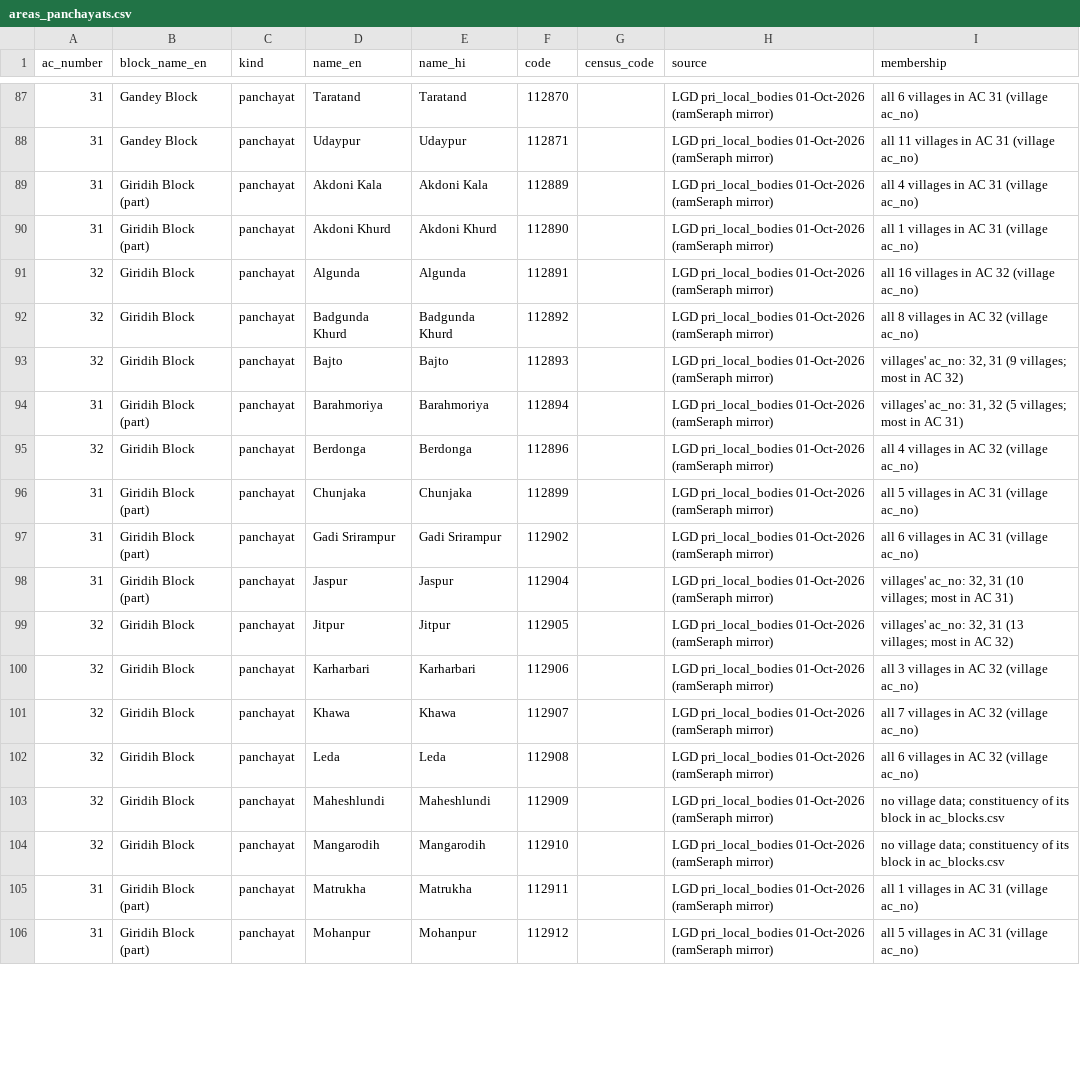
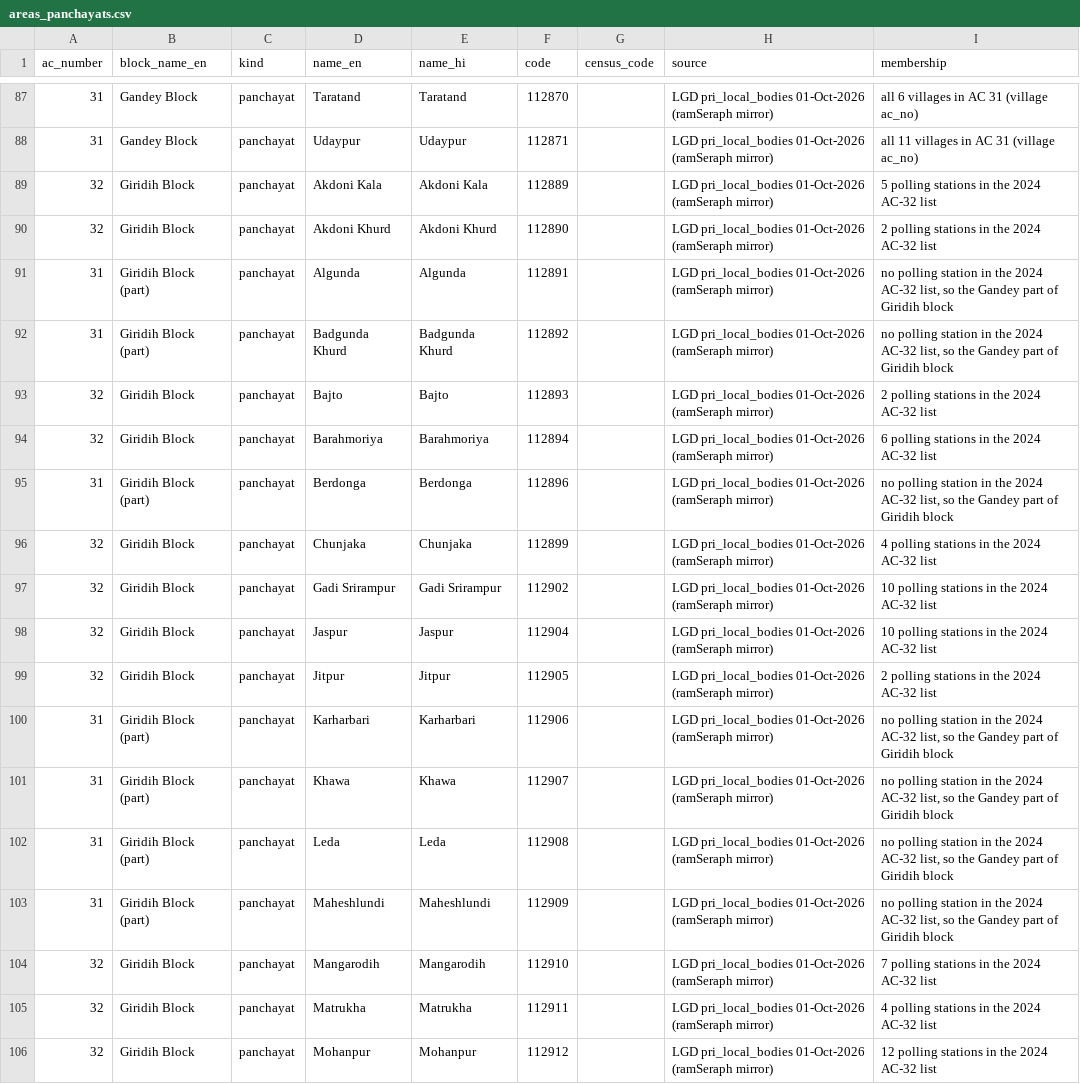
Before and after one commit to greymini/election_monitor, a CSV file: backend/db/seed/areas_panchayats.csv, drawn as a sheet; only a part is shown, gaps mark what is left out; the diff covers the shown part only; the diff names each change by its address in the sheet, - before the commit and + after, or states it on an @@ line.

```diff
--- a/backend/db/seed/areas_panchayats.csv
+++ b/backend/db/seed/areas_panchayats.csv
-A89:A90 (ac_number): 31
+A89:A90 (ac_number): 32
-B89:B90 (block_name_en): Giridih Block (part)
+B89:B90 (block_name_en): Giridih Block
-I89 (membership): all 4 villages in AC 31 (village ac_no)
+I89 (membership): 5 polling stations in the 2024 AC-32 list
-I90 (membership): all 1 villages in AC 31 (village ac_no)
+I90 (membership): 2 polling stations in the 2024 AC-32 list
-A91:A92 (ac_number): 32
+A91:A92 (ac_number): 31
-B91:B92 (block_name_en): Giridih Block
+B91:B92 (block_name_en): Giridih Block (part)
-I91 (membership): all 16 villages in AC 32 (village ac_no)
+I91 (membership): no polling station in the 2024 AC-32 list, so the Gandey part of Giridih block
-I92 (membership): all 8 villages in AC 32 (village ac_no)
+I92 (membership): no polling station in the 2024 AC-32 list, so the Gandey part of Giridih block
-I93 (membership): villages' ac_no: 32, 31 (9 villages; most in AC 32)
+I93 (membership): 2 polling stations in the 2024 AC-32 list
-A94 (ac_number): 31
+A94 (ac_number): 32
-B94 (block_name_en): Giridih Block (part)
+B94 (block_name_en): Giridih Block
-I94 (membership): villages' ac_no: 31, 32 (5 villages; most in AC 31)
+I94 (membership): 6 polling stations in the 2024 AC-32 list
-A95 (ac_number): 32
+A95 (ac_number): 31
-B95 (block_name_en): Giridih Block
+B95 (block_name_en): Giridih Block (part)
-I95 (membership): all 4 villages in AC 32 (village ac_no)
+I95 (membership): no polling station in the 2024 AC-32 list, so the Gandey part of Giridih block
-A96:A98 (ac_number): 31
+A96:A98 (ac_number): 32
-B96:B98 (block_name_en): Giridih Block (part)
+B96:B98 (block_name_en): Giridih Block
-I96 (membership): all 5 villages in AC 31 (village ac_no)
+I96 (membership): 4 polling stations in the 2024 AC-32 list
-I97 (membership): all 6 villages in AC 31 (village ac_no)
+I97 (membership): 10 polling stations in the 2024 AC-32 list
-I98 (membership): villages' ac_no: 32, 31 (10 villages; most in AC 31)
+I98 (membership): 10 polling stations in the 2024 AC-32 list
-I99 (membership): villages' ac_no: 32, 31 (13 villages; most in AC 32)
+I99 (membership): 2 polling stations in the 2024 AC-32 list
-A100:A103 (ac_number): 32
+A100:A103 (ac_number): 31
-B100:B103 (block_name_en): Giridih Block
+B100:B103 (block_name_en): Giridih Block (part)
-I100 (membership): all 3 villages in AC 32 (village ac_no)
+I100 (membership): no polling station in the 2024 AC-32 list, so the Gandey part of Giridih block
-I101 (membership): all 7 villages in AC 32 (village ac_no)
+I101 (membership): no polling station in the 2024 AC-32 list, so the Gandey part of Giridih block
-I102 (membership): all 6 villages in AC 32 (village ac_no)
+I102 (membership): no polling station in the 2024 AC-32 list, so the Gandey part of Giridih block
-I103 (membership): no village data; constituency of its block in ac_blocks.csv
+I103 (membership): no polling station in the 2024 AC-32 list, so the Gandey part of Giridih block
-I104 (membership): no village data; constituency of its block in ac_blocks.csv
+I104 (membership): 7 polling stations in the 2024 AC-32 list
-A105:A106 (ac_number): 31
+A105:A106 (ac_number): 32
-B105:B106 (block_name_en): Giridih Block (part)
+B105:B106 (block_name_en): Giridih Block
-I105 (membership): all 1 villages in AC 31 (village ac_no)
+I105 (membership): 4 polling stations in the 2024 AC-32 list
-I106 (membership): all 5 villages in AC 31 (village ac_no)
+I106 (membership): 12 polling stations in the 2024 AC-32 list
```
Also changed, not shown: 49 edited cells elsewhere in this file, backend/db/seed/area_aliases.csv, 13 other files.
